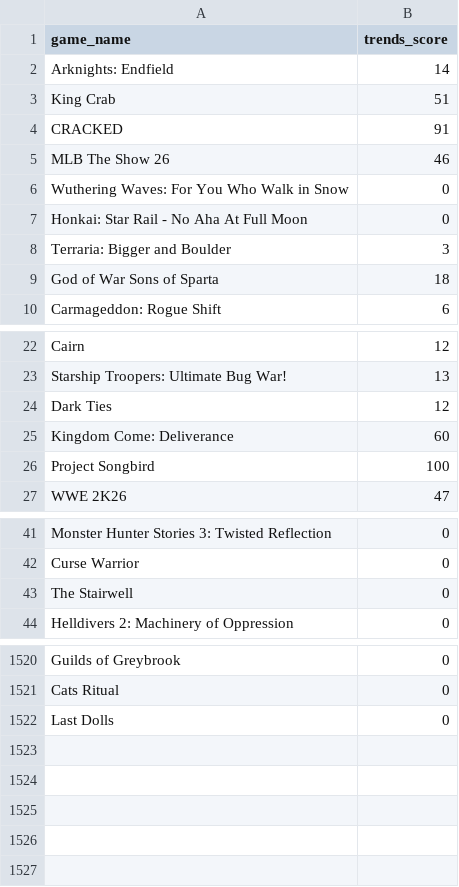
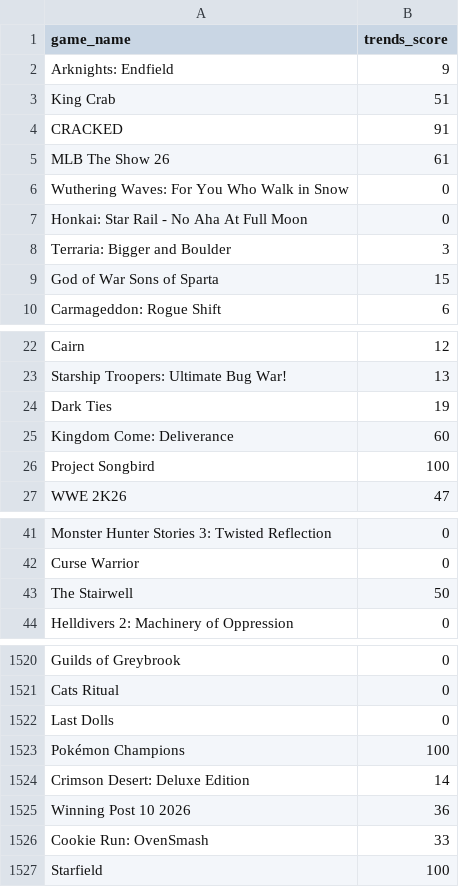
Before and after one commit to rcodestoo/game_ranking, a CSV file: game_ranking/cache/nonsteam_trends_cache.csv (was game_ranking/src/data/nonsteam_trends_cache.csv), drawn as a sheet; only a part is shown, gaps mark what is left out; the diff covers the shown part only.

```diff
--- a/game_ranking/src/data/nonsteam_trends_cache.csv
+++ b/game_ranking/cache/nonsteam_trends_cache.csv
@@ -1,6 +1,6 @@
 game_name,trends_score
-Arknights: Endfield,14
+Arknights: Endfield,9
 King Crab,51
 CRACKED,91
-MLB The Show 26,46
+MLB The Show 26,61
 Wuthering Waves: For You Who Walk in Snow,0
@@ -8,3 +8,3 @@ Honkai: Star Rail - No Aha At Full Moon,0
 Terraria: Bigger and Boulder,3
-God of War Sons of Sparta,18
+God of War Sons of Sparta,15
 Carmageddon: Rogue Shift,6
@@ -23,3 +23,3 @@ Cairn,12
 Starship Troopers: Ultimate Bug War!,13
-Dark Ties,12
+Dark Ties,19
 Kingdom Come: Deliverance,60
@@ -42,3 +42,3 @@ Monster Hunter Stories 3: Twisted Reflection,0
 Curse Warrior,0
-The Stairwell,0
+The Stairwell,50
 Helldivers 2: Machinery of Oppression,0
@@ -1522 +1522,6 @@ Cats Ritual,0
 Last Dolls,0
+Pokémon Champions,100
+Crimson Desert: Deluxe Edition,14
+Winning Post 10 2026,36
+Cookie Run: OvenSmash,33
+Starfield,100
```
Also changed, not shown: 2 edited cells elsewhere in this file, 36 other files.
